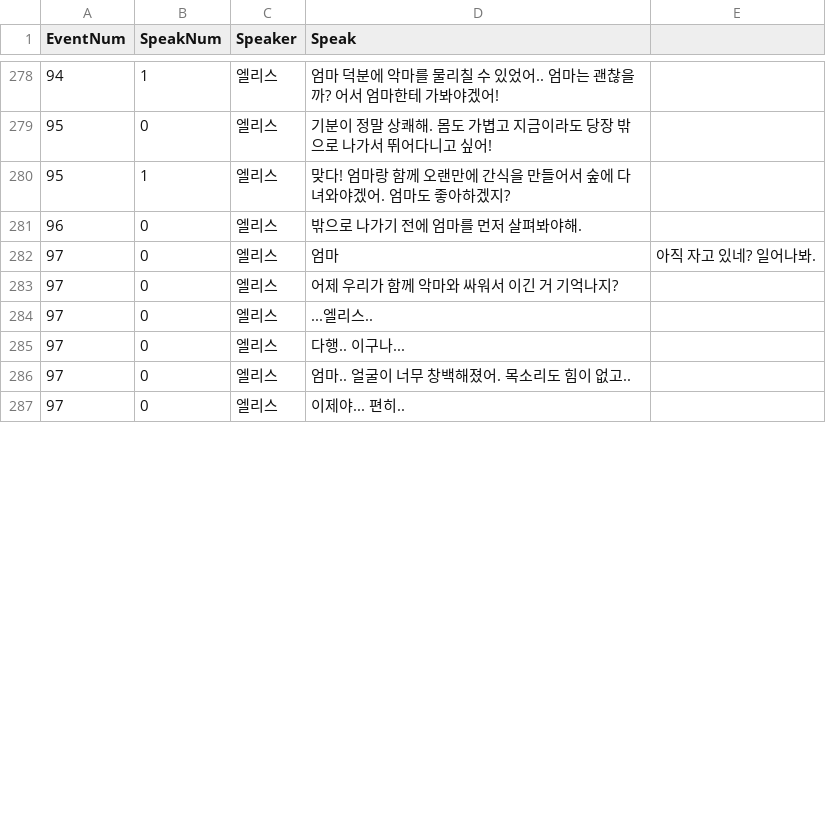
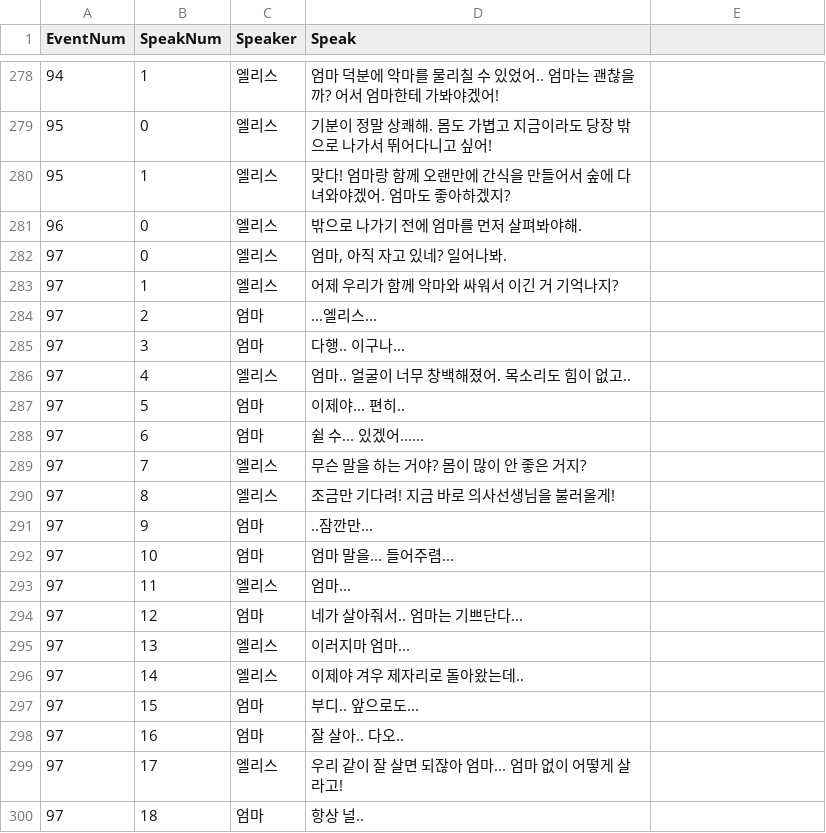
Before and after one commit to jung-yul-ho/Alice, a CSV file: LobyEventSetting.csv, drawn as a sheet; only a part is shown, gaps mark what is left out; the diff covers the shown part only.

```diff
--- a/LobyEventSetting.csv
+++ b/LobyEventSetting.csv
@@ -282,6 +282,19 @@
-97,0,엘리스,엄마, 아직 자고 있네? 일어나봐.
-97,0,엘리스,어제 우리가 함께 악마와 싸워서 이긴 거 기억나지?
-97,0,엘리스,...엘리스..
-97,0,엘리스,다행.. 이구나...
-97,0,엘리스,엄마.. 얼굴이 너무 창백해졌어. 목소리도 힘이 없고..
-97,0,엘리스,이제야... 편히..
+97,0,엘리스,"엄마, 아직 자고 있네? 일어나봐."
+97,1,엘리스,"어제 우리가 함께 악마와 싸워서 이긴 거 기억나지?"
+97,2,엄마,"...엘리스..."
+97,3,엄마,"다행.. 이구나..."
+97,4,엘리스,"엄마.. 얼굴이 너무 창백해졌어. 목소리도 힘이 없고.."
+97,5,엄마,"이제야... 편히.."
+97,6,엄마,"쉴 수... 있겠어......"
+97,7,엘리스,"무슨 말을 하는 거야? 몸이 많이 안 좋은 거지?"
+97,8,엘리스,"조금만 기다려! 지금 바로 의사선생님을 불러올게!"
+97,9,엄마,"..잠깐만..."
+97,10,엄마,"엄마 말을... 들어주렴..."
+97,11,엘리스,"엄마..."
+97,12,엄마,"네가 살아줘서.. 엄마는 기쁘단다..."
+97,13,엘리스,"이러지마 엄마..."
+97,14,엘리스,"이제야 겨우 제자리로 돌아왔는데.."
+97,15,엄마,"부디.. 앞으로도..."
+97,16,엄마,"잘 살아.. 다오.."
+97,17,엘리스,"우리 같이 잘 살면 되잖아 엄마... 엄마 없이 어떻게 살라고!"
+97,18,엄마,"항상 널.."
```
Also changed, not shown: 6 added rows and 5 edited cells elsewhere in this file, 1 other file.
